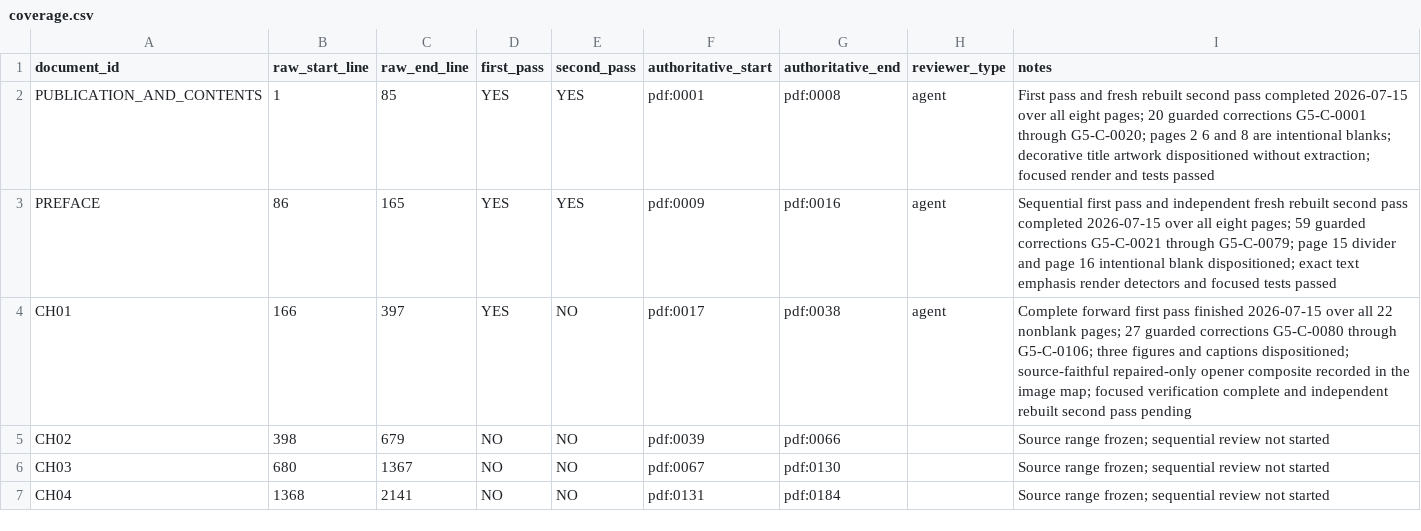
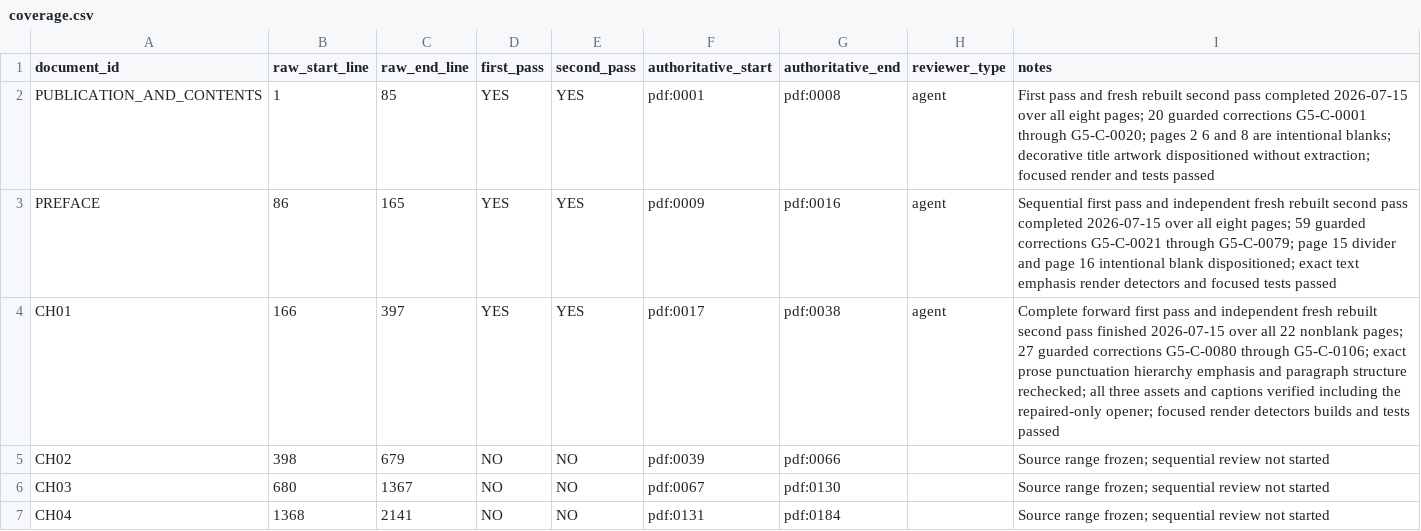
Before and after one commit to commotum/ankos, a CSV file: goal-5/coverage.csv, drawn as a sheet; only a part is shown.

```diff
--- a/goal-5/coverage.csv
+++ b/goal-5/coverage.csv
@@ -3,3 +3,3 @@ PUBLICATION_AND_CONTENTS,1,85,YES,YES,pdf:0001,pdf:0008,agent,First pass and fre
 PREFACE,86,165,YES,YES,pdf:0009,pdf:0016,agent,Sequential first pass and independent fresh rebuilt second pass completed 2026-07-15 over all eight pages; 59 guarded corrections G5-C-0021 through G5-C-0079; page 15 divider and page 16 intentional blank dispositioned; exact text emphasis render detectors and focused tests passed
-CH01,166,397,YES,NO,pdf:0017,pdf:0038,agent,Complete forward first pass finished 2026-07-15 over all 22 nonblank pages; 27 guarded corrections G5-C-0080 through G5-C-0106; three figures and captions dispositioned; source-faithful repaired-only opener composite recorded in the image map; focused verification complete and independent rebuilt second pass pending
+CH01,166,397,YES,YES,pdf:0017,pdf:0038,agent,Complete forward first pass and independent fresh rebuilt second pass finished 2026-07-15 over all 22 nonblank pages; 27 guarded corrections G5-C-0080 through G5-C-0106; exact prose punctuation hierarchy emphasis and paragraph structure rechecked; all three assets and captions verified including the repaired-only opener; focused render detectors builds and tests passed
 CH02,398,679,NO,NO,pdf:0039,pdf:0066,,Source range frozen; sequential review not started
```
Also changed, not shown: 6 other files.
